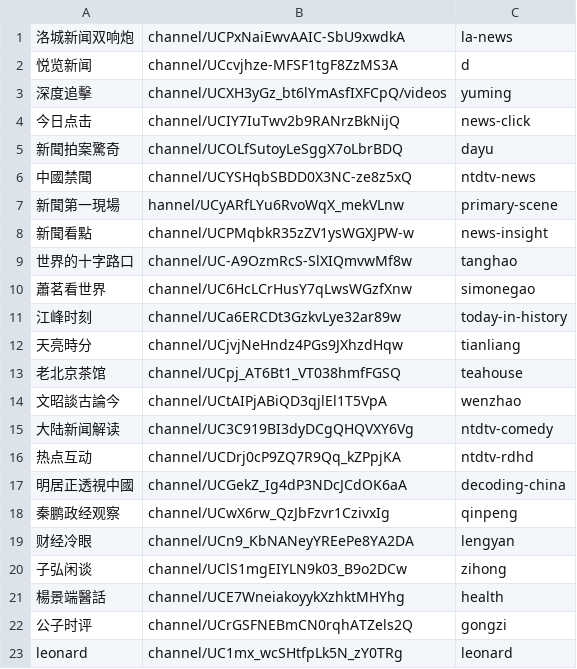
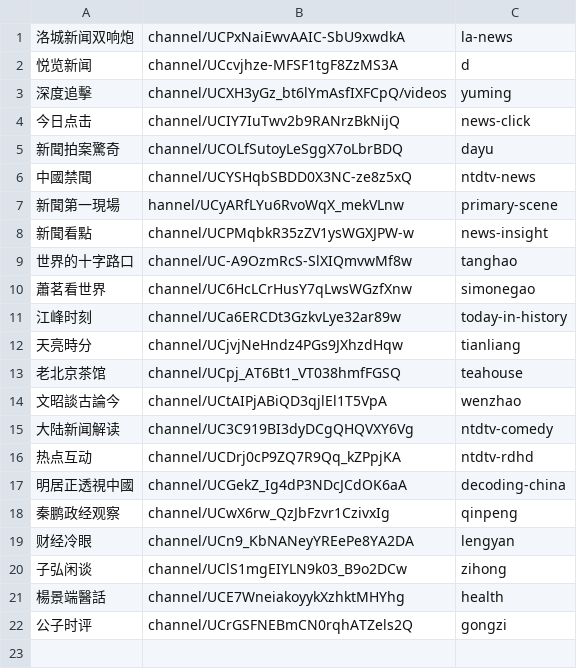
Before and after one commit to gfw-breaker/youtube-video, a CSV file: channels.csv, drawn as a sheet; the diff names each change by its address in the sheet, - before the commit and + after, or states it on an @@ line.

Commit message:
Update channels.csv

```diff
--- a/channels.csv
+++ b/channels.csv
-row 23: leonard | channel/UC1mx_wcSHtfpLk5N_zY0TRg | leonard
```
